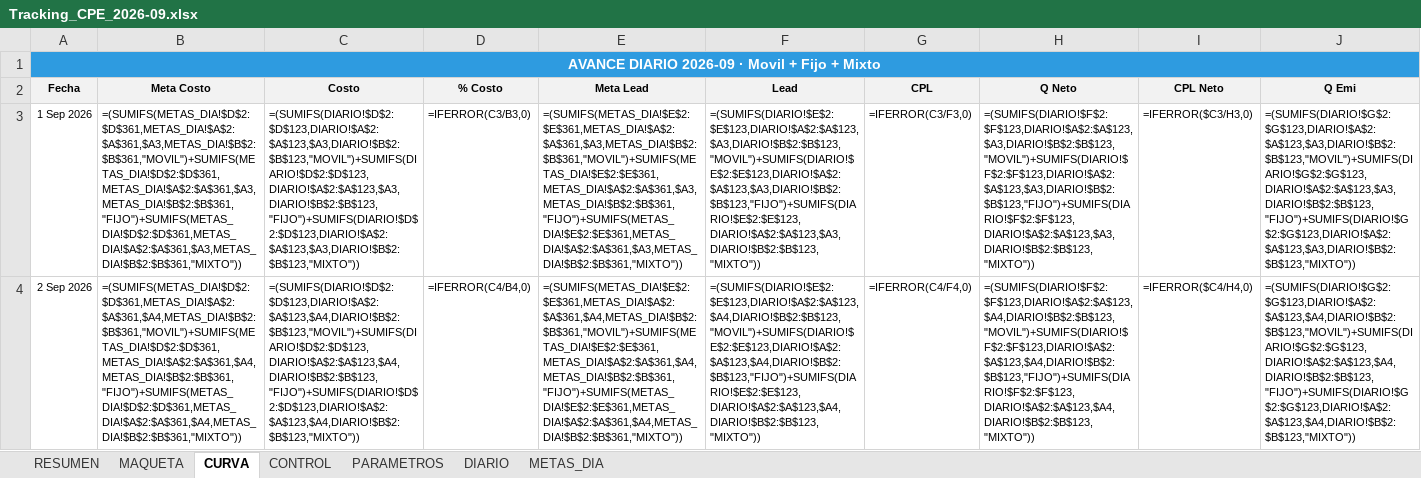
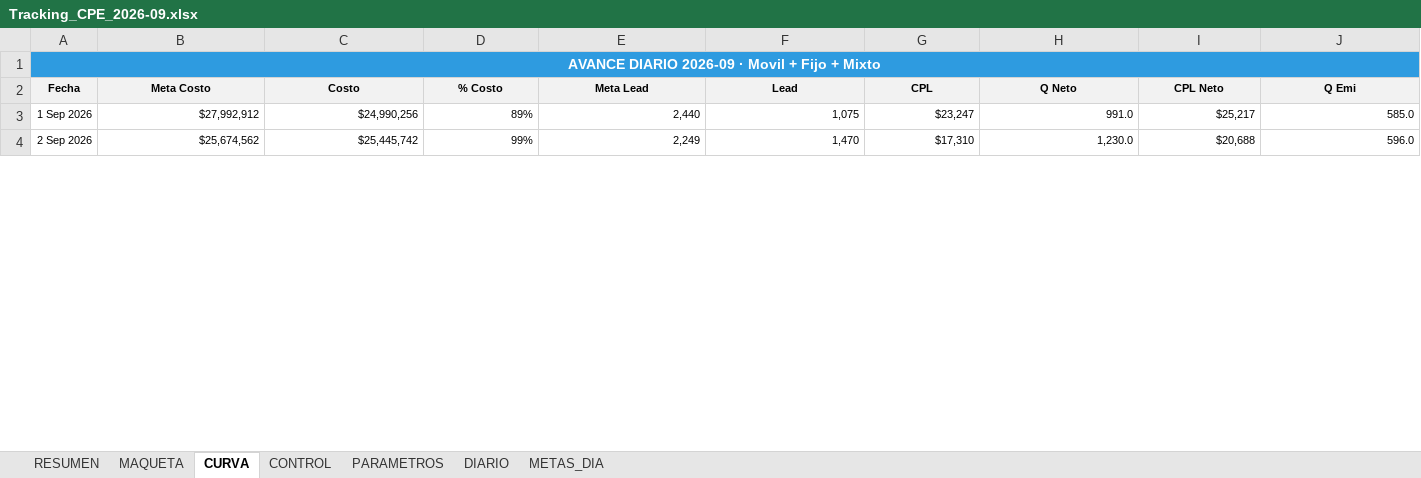
Before and after one commit to HarleyCuervo15/CL_Tracking_day, an Excel workbook: Tracking_CPE_2026-09.xlsx, sheet CURVA, drawn as a sheet; only a part is shown; values as stored, in another font and other column widths than the file's, no borders; formulas without a stored value are shown as written; the diff covers the shown part only; the diff names each change by its address in the sheet, - before the commit and + after, or states it on an @@ line.

```diff
--- a/Tracking_CPE_2026-09.xlsx (sheet CURVA)
+++ b/Tracking_CPE_2026-09.xlsx (sheet CURVA)
-B1:J1 fill: none
+B1:J1 fill: #2E9BE0
-B3 (Meta Costo): =(SUMIFS(METAS_DIA!$D$2:$D$361,METAS_DIA!$A$2:$A$361,$A3,METAS_DIA!$B$2:$B$361,"MOVIL")+SUMIFS(METAS_DIA!$D$2:$D$361,METAS_DIA!$A$2:$A$361,$A3,METAS_DIA!$B$2:$B$361,"FIJO")+SUMIFS(METAS_DIA!$D$2:$D$361,METAS_DIA!$A$2:$A$361,$A3,METAS_DIA!$B$2:$B$361,"MIXTO"))
+B3 (Meta Costo): $27,992,912
-C3 (Costo): =(SUMIFS(DIARIO!$D$2:$D$123,DIARIO!$A$2:$A$123,$A3,DIARIO!$B$2:$B$123,"MOVIL")+SUMIFS(DIARIO!$D$2:$D$123,DIARIO!$A$2:$A$123,$A3,DIARIO!$B$2:$B$123,"FIJO")+SUMIFS(DIARIO!$D$2:$D$123,DIARIO!$A$2:$A$123,$A3,DIARIO!$B$2:$B$123,"MIXTO"))
+C3 (Costo): $24,990,256
-D3 (% Costo): =IFERROR(C3/B3,0)
+D3 (% Costo): 89%
-E3 (Meta Lead): =(SUMIFS(METAS_DIA!$E$2:$E$361,METAS_DIA!$A$2:$A$361,$A3,METAS_DIA!$B$2:$B$361,"MOVIL")+SUMIFS(METAS_DIA!$E$2:$E$361,METAS_DIA!$A$2:$A$361,$A3,METAS_DIA!$B$2:$B$361,"FIJO")+SUMIFS(METAS_DIA!$E$2:$E$361,METAS_DIA!$A$2:$A$361,$A3,METAS_DIA!$B$2:$B$361,"MIXTO"))
+E3 (Meta Lead): 2,440
-F3 (Lead): =(SUMIFS(DIARIO!$E$2:$E$123,DIARIO!$A$2:$A$123,$A3,DIARIO!$B$2:$B$123,"MOVIL")+SUMIFS(DIARIO!$E$2:$E$123,DIARIO!$A$2:$A$123,$A3,DIARIO!$B$2:$B$123,"FIJO")+SUMIFS(DIARIO!$E$2:$E$123,DIARIO!$A$2:$A$123,$A3,DIARIO!$B$2:$B$123,"MIXTO"))
+F3 (Lead): 1,075
-G3 (CPL): =IFERROR(C3/F3,0)
+G3 (CPL): $23,247
-H3 (Q Neto): =(SUMIFS(DIARIO!$F$2:$F$123,DIARIO!$A$2:$A$123,$A3,DIARIO!$B$2:$B$123,"MOVIL")+SUMIFS(DIARIO!$F$2:$F$123,DIARIO!$A$2:$A$123,$A3,DIARIO!$B$2:$B$123,"FIJO")+SUMIFS(DIARIO!$F$2:$F$123,DIARIO!$A$2:$A$123,$A3,DIARIO!$B$2:$B$123,"MIXTO"))
+H3 (Q Neto): 991.0
-I3 (CPL Neto): =IFERROR($C3/H3,0)
+I3 (CPL Neto): $25,217
-J3 (Q Emi): =(SUMIFS(DIARIO!$G$2:$G$123,DIARIO!$A$2:$A$123,$A3,DIARIO!$B$2:$B$123,"MOVIL")+SUMIFS(DIARIO!$G$2:$G$123,DIARIO!$A$2:$A$123,$A3,DIARIO!$B$2:$B$123,"FIJO")+SUMIFS(DIARIO!$G$2:$G$123,DIARIO!$A$2:$A$123,$A3,DIARIO!$B$2:$B$123,"MIXTO"))
+J3 (Q Emi): 585.0
-B4 (Meta Costo): =(SUMIFS(METAS_DIA!$D$2:$D$361,METAS_DIA!$A$2:$A$361,$A4,METAS_DIA!$B$2:$B$361,"MOVIL")+SUMIFS(METAS_DIA!$D$2:$D$361,METAS_DIA!$A$2:$A$361,$A4,METAS_DIA!$B$2:$B$361,"FIJO")+SUMIFS(METAS_DIA!$D$2:$D$361,METAS_DIA!$A$2:$A$361,$A4,METAS_DIA!$B$2:$B$361,"MIXTO"))
+B4 (Meta Costo): $25,674,562
-C4 (Costo): =(SUMIFS(DIARIO!$D$2:$D$123,DIARIO!$A$2:$A$123,$A4,DIARIO!$B$2:$B$123,"MOVIL")+SUMIFS(DIARIO!$D$2:$D$123,DIARIO!$A$2:$A$123,$A4,DIARIO!$B$2:$B$123,"FIJO")+SUMIFS(DIARIO!$D$2:$D$123,DIARIO!$A$2:$A$123,$A4,DIARIO!$B$2:$B$123,"MIXTO"))
+C4 (Costo): $25,445,742
-D4 (% Costo): =IFERROR(C4/B4,0)
+D4 (% Costo): 99%
-E4 (Meta Lead): =(SUMIFS(METAS_DIA!$E$2:$E$361,METAS_DIA!$A$2:$A$361,$A4,METAS_DIA!$B$2:$B$361,"MOVIL")+SUMIFS(METAS_DIA!$E$2:$E$361,METAS_DIA!$A$2:$A$361,$A4,METAS_DIA!$B$2:$B$361,"FIJO")+SUMIFS(METAS_DIA!$E$2:$E$361,METAS_DIA!$A$2:$A$361,$A4,METAS_DIA!$B$2:$B$361,"MIXTO"))
+E4 (Meta Lead): 2,249
-F4 (Lead): =(SUMIFS(DIARIO!$E$2:$E$123,DIARIO!$A$2:$A$123,$A4,DIARIO!$B$2:$B$123,"MOVIL")+SUMIFS(DIARIO!$E$2:$E$123,DIARIO!$A$2:$A$123,$A4,DIARIO!$B$2:$B$123,"FIJO")+SUMIFS(DIARIO!$E$2:$E$123,DIARIO!$A$2:$A$123,$A4,DIARIO!$B$2:$B$123,"MIXTO"))
+F4 (Lead): 1,470
-G4 (CPL): =IFERROR(C4/F4,0)
+G4 (CPL): $17,310
-H4 (Q Neto): =(SUMIFS(DIARIO!$F$2:$F$123,DIARIO!$A$2:$A$123,$A4,DIARIO!$B$2:$B$123,"MOVIL")+SUMIFS(DIARIO!$F$2:$F$123,DIARIO!$A$2:$A$123,$A4,DIARIO!$B$2:$B$123,"FIJO")+SUMIFS(DIARIO!$F$2:$F$123,DIARIO!$A$2:$A$123,$A4,DIARIO!$B$2:$B$123,"MIXTO"))
+H4 (Q Neto): 1,230.0
-I4 (CPL Neto): =IFERROR($C4/H4,0)
+I4 (CPL Neto): $20,688
-J4 (Q Emi): =(SUMIFS(DIARIO!$G$2:$G$123,DIARIO!$A$2:$A$123,$A4,DIARIO!$B$2:$B$123,"MOVIL")+SUMIFS(DIARIO!$G$2:$G$123,DIARIO!$A$2:$A$123,$A4,DIARIO!$B$2:$B$123,"FIJO")+SUMIFS(DIARIO!$G$2:$G$123,DIARIO!$A$2:$A$123,$A4,DIARIO!$B$2:$B$123,"MIXTO"))
+J4 (Q Emi): 596.0
```
Also changed, not shown: 456 edited cells and cell formats elsewhere in this sheet, sheet MAQUETA, sheet RESUMEN, sheet PARAMETROS, sheet CONTROL, 2 other files.
